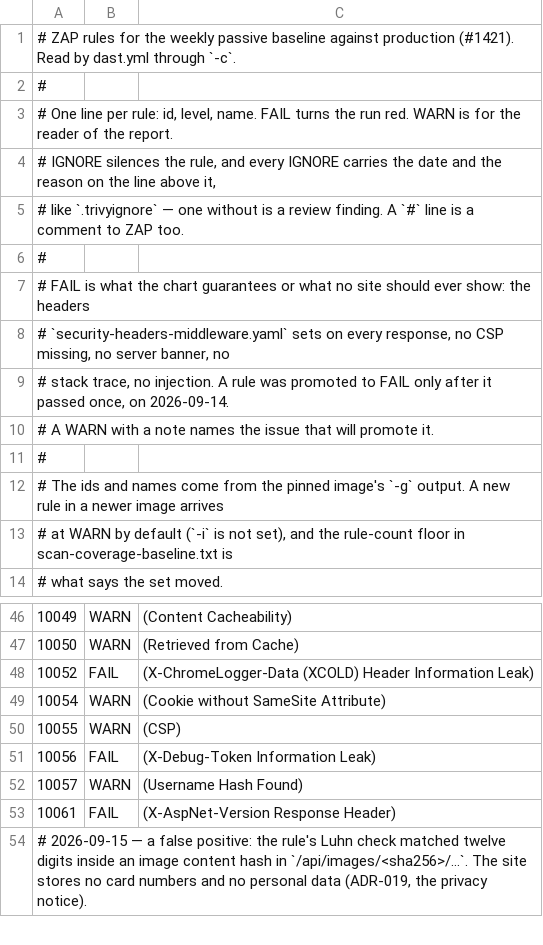
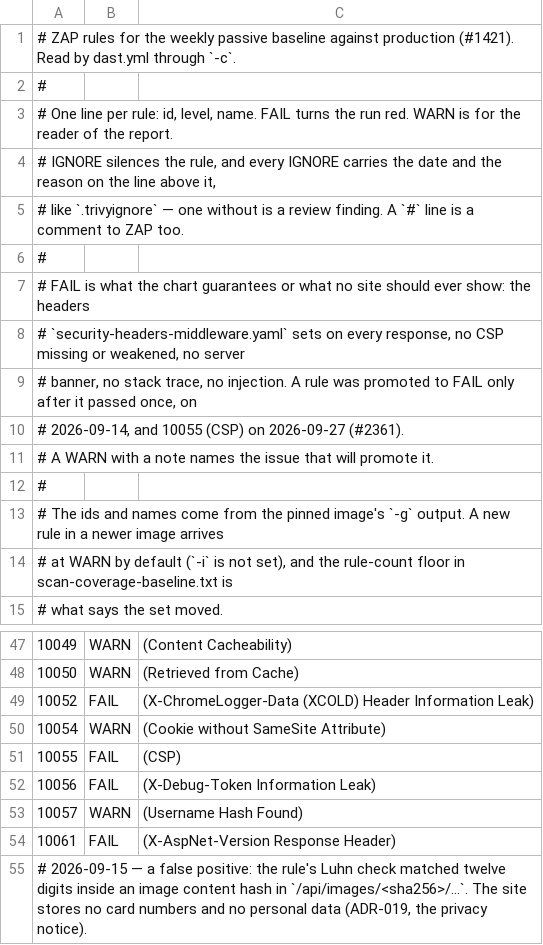
Before and after one commit to enorm-labs/event-junkie, a TSV file: .zap/rules-production.tsv, drawn as a sheet; only a part is shown, gaps mark what is left out.

```diff
--- a/.zap/rules-production.tsv
+++ b/.zap/rules-production.tsv
@@ -7,4 +7,5 @@
 # FAIL is what the chart guarantees or what no site should ever show: the headers
-# `security-headers-middleware.yaml` sets on every response, no CSP missing, no server banner, no
-# stack trace, no injection. A rule was promoted to FAIL only after it passed once, on 2026-09-14.
+# `security-headers-middleware.yaml` sets on every response, no CSP missing or weakened, no server
+# banner, no stack trace, no injection. A rule was promoted to FAIL only after it passed once, on
+# 2026-09-14, and 10055 (CSP) on 2026-09-27 (#2361).
 # A WARN with a note names the issue that will promote it.
@@ -49,3 +50,3 @@
 10054	WARN	(Cookie without SameSite Attribute)
-10055	WARN	(CSP)
+10055	FAIL	(CSP)
 10056	FAIL	(X-Debug-Token Information Leak)
```
